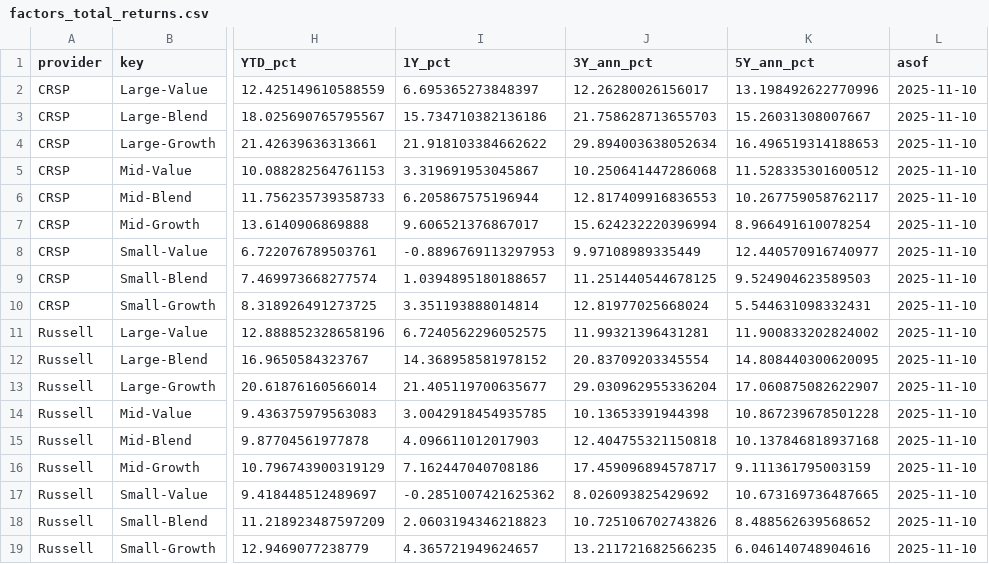
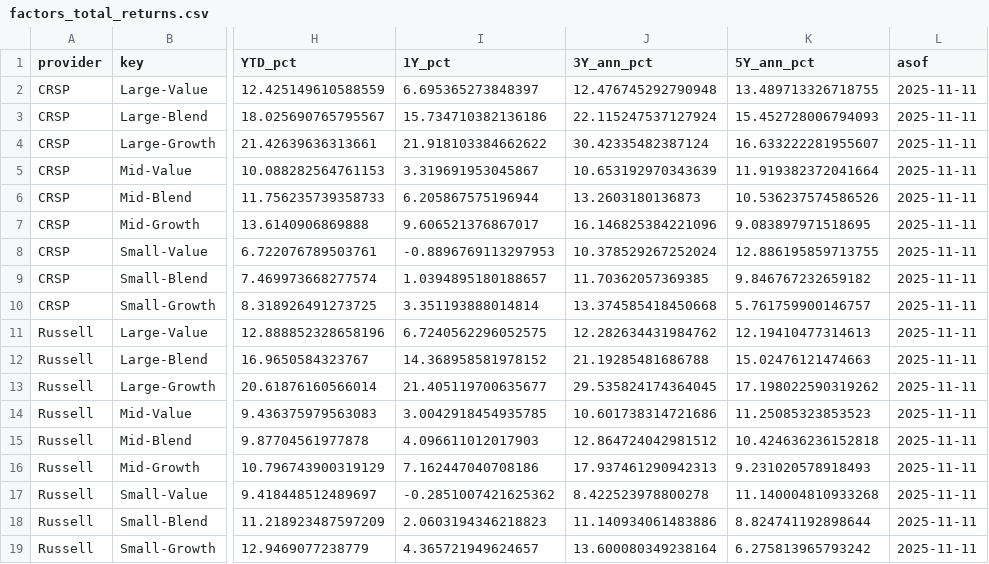
Before and after one commit to bankeronwheels-raph/quilt-outputs, a CSV file: factors_total_returns.csv, drawn as a sheet; only a part is shown, gaps mark what is left out; the diff names each change by its address in the sheet, - before the commit and + after, or states it on an @@ line.

Commit message:
Update factors_total_returns.csv [skip ci]

```diff
--- a/factors_total_returns.csv
+++ b/factors_total_returns.csv
-J2 (3Y_ann_pct): 12.26280026156017
+J2 (3Y_ann_pct): 12.476745292790948
-K2 (5Y_ann_pct): 13.198492622770996
+K2 (5Y_ann_pct): 13.489713326718755
-L2:L19 (asof): 2025-11-10
+L2:L19 (asof): 2025-11-11
-J3 (3Y_ann_pct): 21.758628713655703
+J3 (3Y_ann_pct): 22.115247537127924
-K3 (5Y_ann_pct): 15.26031308007667
+K3 (5Y_ann_pct): 15.452728006794093
-J4 (3Y_ann_pct): 29.894003638052634
+J4 (3Y_ann_pct): 30.42335482387124
-K4 (5Y_ann_pct): 16.496519314188653
+K4 (5Y_ann_pct): 16.633222281955607
-J5 (3Y_ann_pct): 10.250641447286068
+J5 (3Y_ann_pct): 10.653192970343639
-K5 (5Y_ann_pct): 11.528335301600512
+K5 (5Y_ann_pct): 11.919382372041664
-J6 (3Y_ann_pct): 12.817409916836553
+J6 (3Y_ann_pct): 13.2603180136873
-K6 (5Y_ann_pct): 10.267759058762117
+K6 (5Y_ann_pct): 10.536237574586526
-J7 (3Y_ann_pct): 15.624232220396994
+J7 (3Y_ann_pct): 16.146825384221096
-K7 (5Y_ann_pct): 8.966491610078254
+K7 (5Y_ann_pct): 9.083897971518695
-J8 (3Y_ann_pct): 9.97108989335449
+J8 (3Y_ann_pct): 10.378529267252024
-K8 (5Y_ann_pct): 12.440570916740977
+K8 (5Y_ann_pct): 12.886195859713755
-J9 (3Y_ann_pct): 11.251440544678125
+J9 (3Y_ann_pct): 11.70362057369385
-K9 (5Y_ann_pct): 9.524904623589503
+K9 (5Y_ann_pct): 9.846767232659182
-J10 (3Y_ann_pct): 12.81977025668024
+J10 (3Y_ann_pct): 13.374585418450668
-K10 (5Y_ann_pct): 5.544631098332431
+K10 (5Y_ann_pct): 5.761759900146757
-J11 (3Y_ann_pct): 11.99321396431281
+J11 (3Y_ann_pct): 12.282634431984762
-K11 (5Y_ann_pct): 11.900833202824002
+K11 (5Y_ann_pct): 12.19410477314613
-J12 (3Y_ann_pct): 20.83709203345554
+J12 (3Y_ann_pct): 21.19285481686788
-K12 (5Y_ann_pct): 14.808440300620095
+K12 (5Y_ann_pct): 15.02476121474663
-J13 (3Y_ann_pct): 29.030962955336204
+J13 (3Y_ann_pct): 29.535824174364045
-K13 (5Y_ann_pct): 17.060875082622907
+K13 (5Y_ann_pct): 17.198022590319262
-J14 (3Y_ann_pct): 10.13653391944398
+J14 (3Y_ann_pct): 10.601738314721686
-K14 (5Y_ann_pct): 10.867239678501228
+K14 (5Y_ann_pct): 11.25085323853523
-J15 (3Y_ann_pct): 12.404755321150818
+J15 (3Y_ann_pct): 12.864724042981512
-K15 (5Y_ann_pct): 10.137846818937168
+K15 (5Y_ann_pct): 10.424636236152818
-J16 (3Y_ann_pct): 17.459096894578717
+J16 (3Y_ann_pct): 17.937461290942313
-K16 (5Y_ann_pct): 9.111361795003159
+K16 (5Y_ann_pct): 9.231020578918493
-J17 (3Y_ann_pct): 8.026093825429692
+J17 (3Y_ann_pct): 8.422523978800278
-K17 (5Y_ann_pct): 10.673169736487665
+K17 (5Y_ann_pct): 11.140004810933268
-J18 (3Y_ann_pct): 10.725106702743826
+J18 (3Y_ann_pct): 11.140934061483886
-K18 (5Y_ann_pct): 8.488562639568652
+K18 (5Y_ann_pct): 8.824741192898644
-J19 (3Y_ann_pct): 13.211721682566235
+J19 (3Y_ann_pct): 13.600080349238164
-K19 (5Y_ann_pct): 6.046140748904616
+K19 (5Y_ann_pct): 6.275813965793242
```
